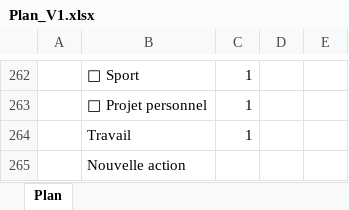
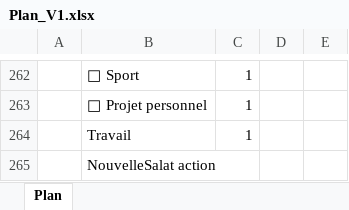
Before and after one commit to MedAtrani/Maroc-Voyages, an Excel workbook: Plan_V1.xlsx, sheet Plan, drawn as a sheet; only a part is shown, gaps mark what is left out; values as stored, in another font and other column widths than the file's, no borders; the diff names each change by its address in the sheet, - before the commit and + after, or states it on an @@ line.

Commit message:
Mise à jour du suivi — 26/10/2026 10:43:33

```diff
--- a/Plan_V1.xlsx (sheet Plan)
+++ b/Plan_V1.xlsx (sheet Plan)
-B265: Nouvelle action
+B265: NouvelleSalat action
```
